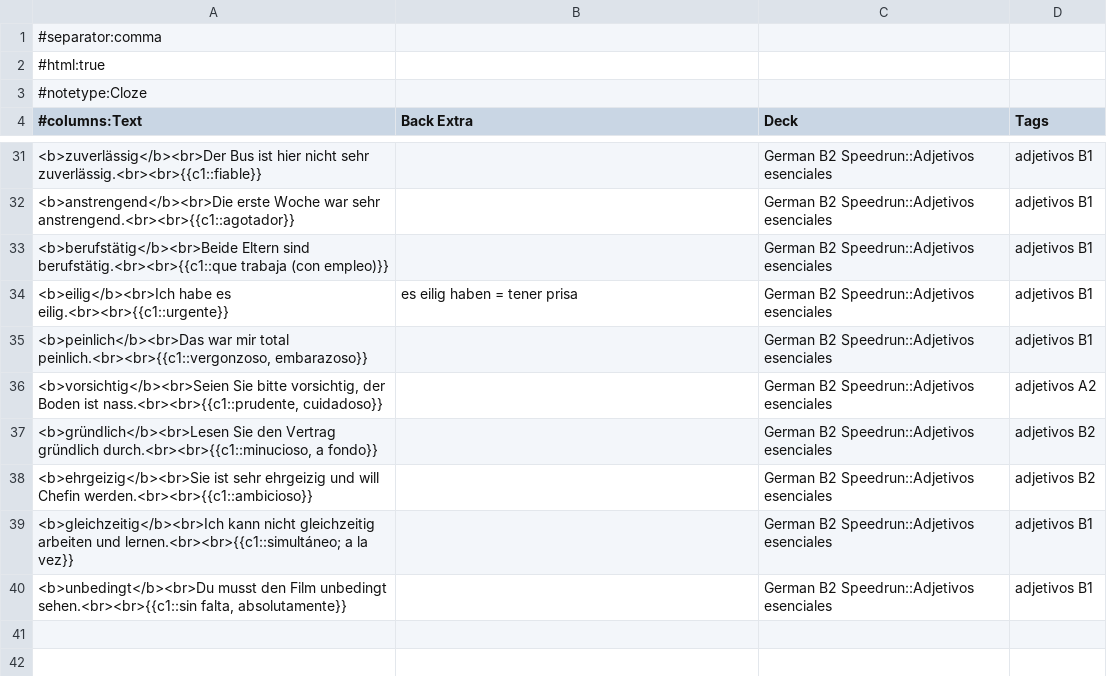
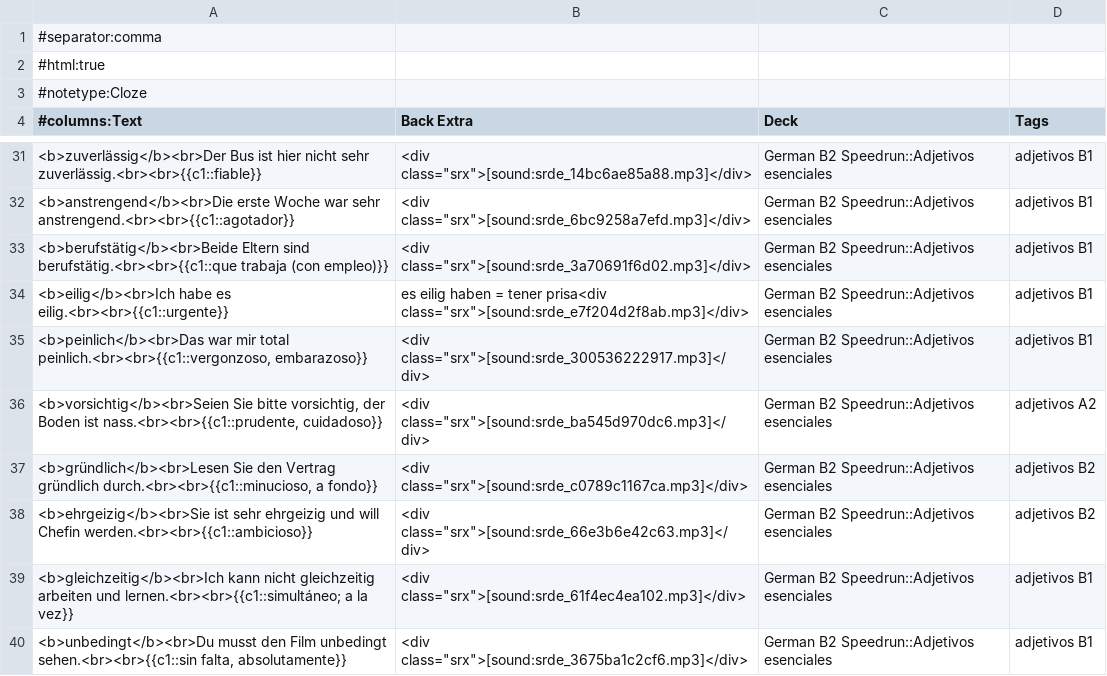
Before and after one commit to ReboUFV/speedrun, a CSV file: anki/adjetivos.csv, drawn as a sheet; only a part is shown, gaps mark what is left out; the diff covers the shown part only.

```diff
--- a/anki/adjetivos.csv
+++ b/anki/adjetivos.csv
@@ -31,10 +31,10 @@
-<b>zuverlässig</b><br>Der Bus ist hier nicht sehr zuverlässig.<br><br>{{c1::fiable}},,German B2 Speedrun::Adjetivos esenciales,adjetivos B1
-<b>anstrengend</b><br>Die erste Woche war sehr anstrengend.<br><br>{{c1::agotador}},,German B2 Speedrun::Adjetivos esenciales,adjetivos B1
-<b>berufstätig</b><br>Beide Eltern sind berufstätig.<br><br>{{c1::que trabaja (con empleo)}},,German B2 Speedrun::Adjetivos esenciales,adjetivos B1
-<b>eilig</b><br>Ich habe es eilig.<br><br>{{c1::urgente}},es eilig haben = tener prisa,German B2 Speedrun::Adjetivos esenciales,adjetivos B1
-"<b>peinlich</b><br>Das war mir total peinlich.<br><br>{{c1::vergonzoso, embarazoso}}",,German B2 Speedrun::Adjetivos esenciales,adjetivos B1
-"<b>vorsichtig</b><br>Seien Sie bitte vorsichtig, der Boden ist nass.<br><br>{{c1::prudente, cuidadoso}}",,German B2 Speedrun::Adjetivos esenciales,adjetivos A2
-"<b>gründlich</b><br>Lesen Sie den Vertrag gründlich durch.<br><br>{{c1::minucioso, a fondo}}",,German B2 Speedrun::Adjetivos esenciales,adjetivos B2
-<b>ehrgeizig</b><br>Sie ist sehr ehrgeizig und will Chefin werden.<br><br>{{c1::ambicioso}},,German B2 Speedrun::Adjetivos esenciales,adjetivos B2
-<b>gleichzeitig</b><br>Ich kann nicht gleichzeitig arbeiten und lernen.<br><br>{{c1::simultáneo; a la vez}},,German B2 Speedrun::Adjetivos esenciales,adjetivos B1
-"<b>unbedingt</b><br>Du musst den Film unbedingt sehen.<br><br>{{c1::sin falta, absolutamente}}",,German B2 Speedrun::Adjetivos esenciales,adjetivos B1
+<b>zuverlässig</b><br>Der Bus ist hier nicht sehr zuverlässig.<br><br>{{c1::fiable}},"<div class=""srx"">[sound:srde_14bc6ae85a88.mp3]</div>",German B2 Speedrun::Adjetivos esenciales,adjetivos B1
+<b>anstrengend</b><br>Die erste Woche war sehr anstrengend.<br><br>{{c1::agotador}},"<div class=""srx"">[sound:srde_6bc9258a7efd.mp3]</div>",German B2 Speedrun::Adjetivos esenciales,adjetivos B1
+<b>berufstätig</b><br>Beide Eltern sind berufstätig.<br><br>{{c1::que trabaja (con empleo)}},"<div class=""srx"">[sound:srde_3a70691f6d02.mp3]</div>",German B2 Speedrun::Adjetivos esenciales,adjetivos B1
+<b>eilig</b><br>Ich habe es eilig.<br><br>{{c1::urgente}},"es eilig haben = tener prisa<div class=""srx"">[sound:srde_e7f204d2f8ab.mp3]</div>",German B2 Speedrun::Adjetivos esenciales,adjetivos B1
+"<b>peinlich</b><br>Das war mir total peinlich.<br><br>{{c1::vergonzoso, embarazoso}}","<div class=""srx"">[sound:srde_300536222917.mp3]</div>",German B2 Speedrun::Adjetivos esenciales,adjetivos B1
+"<b>vorsichtig</b><br>Seien Sie bitte vorsichtig, der Boden ist nass.<br><br>{{c1::prudente, cuidadoso}}","<div class=""srx"">[sound:srde_ba545d970dc6.mp3]</div>",German B2 Speedrun::Adjetivos esenciales,adjetivos A2
+"<b>gründlich</b><br>Lesen Sie den Vertrag gründlich durch.<br><br>{{c1::minucioso, a fondo}}","<div class=""srx"">[sound:srde_c0789c1167ca.mp3]</div>",German B2 Speedrun::Adjetivos esenciales,adjetivos B2
+<b>ehrgeizig</b><br>Sie ist sehr ehrgeizig und will Chefin werden.<br><br>{{c1::ambicioso}},"<div class=""srx"">[sound:srde_66e3b6e42c63.mp3]</div>",German B2 Speedrun::Adjetivos esenciales,adjetivos B2
+<b>gleichzeitig</b><br>Ich kann nicht gleichzeitig arbeiten und lernen.<br><br>{{c1::simultáneo; a la vez}},"<div class=""srx"">[sound:srde_61f4ec4ea102.mp3]</div>",German B2 Speedrun::Adjetivos esenciales,adjetivos B1
+"<b>unbedingt</b><br>Du musst den Film unbedingt sehen.<br><br>{{c1::sin falta, absolutamente}}","<div class=""srx"">[sound:srde_3675ba1c2cf6.mp3]</div>",German B2 Speedrun::Adjetivos esenciales,adjetivos B1
```
Also changed, not shown: 24 edited cells elsewhere in this file, 9 other files.
